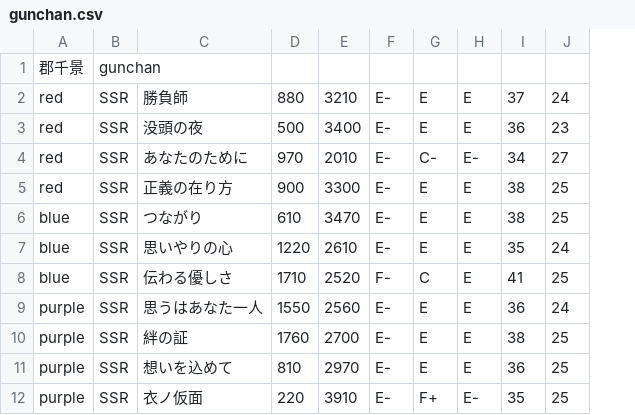
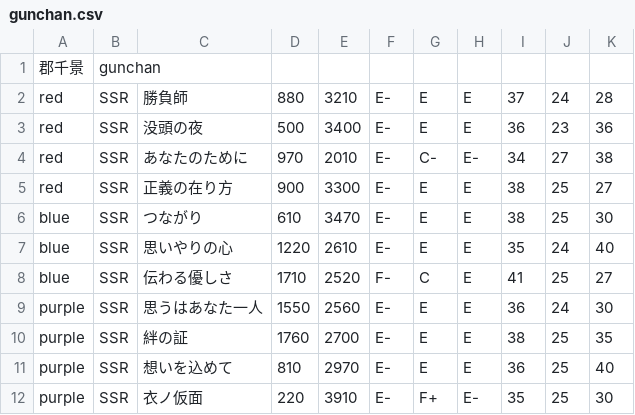
Before and after one commit to blatank/YuyuyuiStatus, a CSV file: csv/gunchan.csv, drawn as a sheet; the diff names each change by its address in the sheet, - before the commit and + after, or states it on an @@ line.

```diff
--- a/csv/gunchan.csv
+++ b/csv/gunchan.csv
+column K, rows 2-12: 28 | 36 | 38 | 27 | 30 | 40 | 27 | 30 | 35 | 40 | 30
```
Also changed, not shown: csv/gin.csv, csv/togo.csv, 25 other files.
